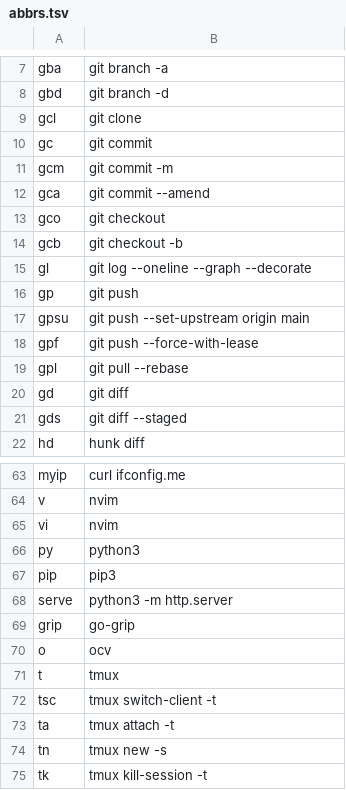
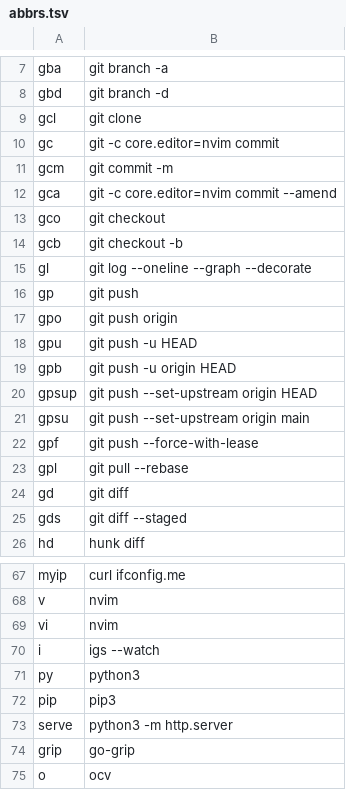
Before and after one commit to leohenon/dotfiles, a TSV file: .config/shell/abbrs.tsv, drawn as a sheet; only a part is shown, gaps mark what is left out; the shorter side is filled out with more unchanged rows.

Commit message:
shell: update shortcuts

```diff
--- a/.config/shell/abbrs.tsv
+++ b/.config/shell/abbrs.tsv
@@ -9,5 +9,5 @@ gbd	git branch -d
 gcl	git clone
-gc	git commit
+gc	git -c core.editor=nvim commit
 gcm	git commit -m
-gca	git commit --amend
+gca	git -c core.editor=nvim commit --amend
 gco	git checkout
@@ -16,2 +16,6 @@ gl	git log --oneline --graph --decorate
 gp	git push
+gpo	git push origin
+gpu	git push -u HEAD
+gpb	git push -u origin HEAD
+gpsup	git push --set-upstream origin HEAD
 gpsu	git push --set-upstream origin main
@@ -65,2 +69,3 @@ v	nvim
 vi	nvim
+i	igs --watch
 py	python3
```
Also changed, not shown: 3 other files.
